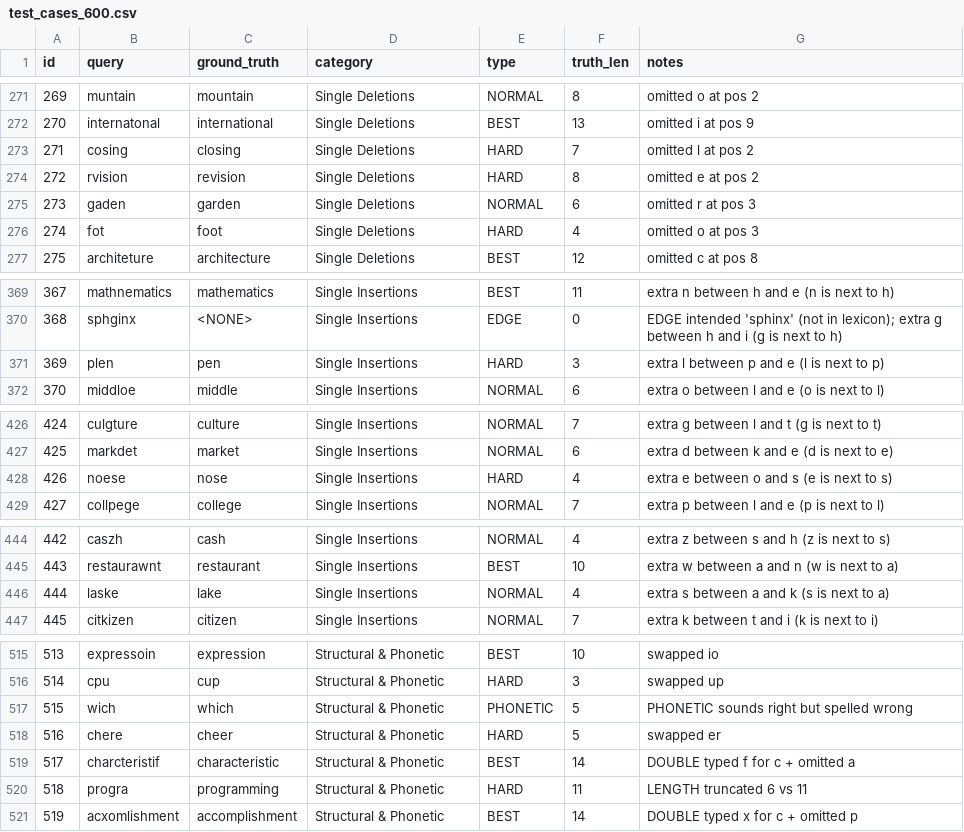
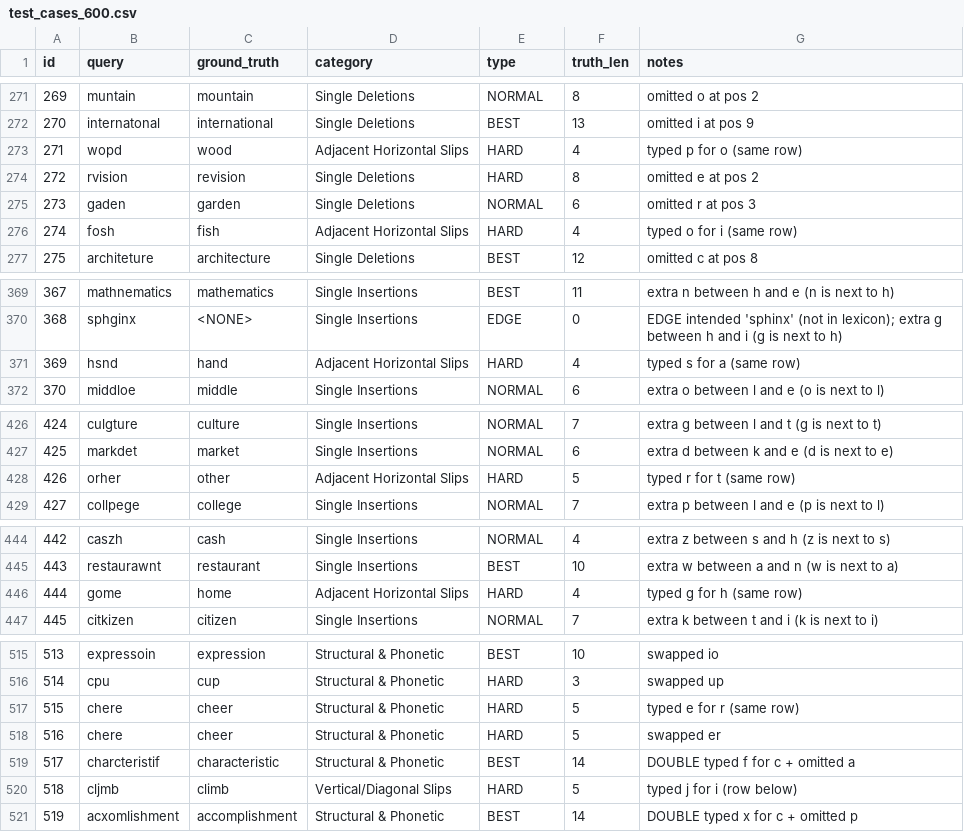
Before and after one commit to PeerCompute/type_assist, a CSV file: invTriGrm/scoring/test_cases_600.csv, drawn as a sheet; only a part is shown, gaps mark what is left out; the diff covers the shown part only.

```diff
--- a/invTriGrm/scoring/test_cases_600.csv
+++ b/invTriGrm/scoring/test_cases_600.csv
@@ -272,6 +272,6 @@ id,query,ground_truth,category,type,truth_len,notes
 270,internatonal,international,Single Deletions,BEST,13,omitted i at pos 9
-271,cosing,closing,Single Deletions,HARD,7,omitted l at pos 2
+271,wopd,wood,Adjacent Horizontal Slips,HARD,4,typed p for o (same row)
 272,rvision,revision,Single Deletions,HARD,8,omitted e at pos 2
 273,gaden,garden,Single Deletions,NORMAL,6,omitted r at pos 3
-274,fot,foot,Single Deletions,HARD,4,omitted o at pos 3
+274,fosh,fish,Adjacent Horizontal Slips,HARD,4,typed o for i (same row)
 275,architeture,architecture,Single Deletions,BEST,12,omitted c at pos 8
@@ -370,3 +370,3 @@ id,query,ground_truth,category,type,truth_len,notes
 368,sphginx,<NONE>,Single Insertions,EDGE,0,EDGE intended 'sphinx' (not in lexicon); extra g between h and i (g is next to h)
-369,plen,pen,Single Insertions,HARD,3,extra l between p and e (l is next to p)
+369,hsnd,hand,Adjacent Horizontal Slips,HARD,4,typed s for a (same row)
 370,middloe,middle,Single Insertions,NORMAL,6,extra o between l and e (o is next to l)
@@ -427,3 +427,3 @@ id,query,ground_truth,category,type,truth_len,notes
 425,markdet,market,Single Insertions,NORMAL,6,extra d between k and e (d is next to e)
-426,noese,nose,Single Insertions,HARD,4,extra e between o and s (e is next to s)
+426,orher,other,Adjacent Horizontal Slips,HARD,5,typed r for t (same row)
 427,collpege,college,Single Insertions,NORMAL,7,extra p between l and e (p is next to l)
@@ -445,3 +445,3 @@ id,query,ground_truth,category,type,truth_len,notes
 443,restaurawnt,restaurant,Single Insertions,BEST,10,extra w between a and n (w is next to a)
-444,laske,lake,Single Insertions,NORMAL,4,extra s between a and k (s is next to a)
+444,gome,home,Adjacent Horizontal Slips,HARD,4,typed g for h (same row)
 445,citkizen,citizen,Single Insertions,NORMAL,7,extra k between t and i (k is next to i)
@@ -516,6 +516,6 @@ id,query,ground_truth,category,type,truth_len,notes
 514,cpu,cup,Structural & Phonetic,HARD,3,swapped up
-515,wich,which,Structural & Phonetic,PHONETIC,5,PHONETIC sounds right but spelled wrong
+515,chere,cheer,Structural & Phonetic,HARD,5,typed e for r (same row)
 516,chere,cheer,Structural & Phonetic,HARD,5,swapped er
 517,charcteristif,characteristic,Structural & Phonetic,BEST,14,DOUBLE typed f for c + omitted a
-518,progra,programming,Structural & Phonetic,HARD,11,LENGTH truncated 6 vs 11
+518,cljmb,climb,Vertical/Diagonal Slips,HARD,5,typed j for i (row below)
 519,acxomlishment,accomplishment,Structural & Phonetic,BEST,14,DOUBLE typed x for c + omitted p
```
Also changed, not shown: 68 edited cells elsewhere in this file, 14 other files.
